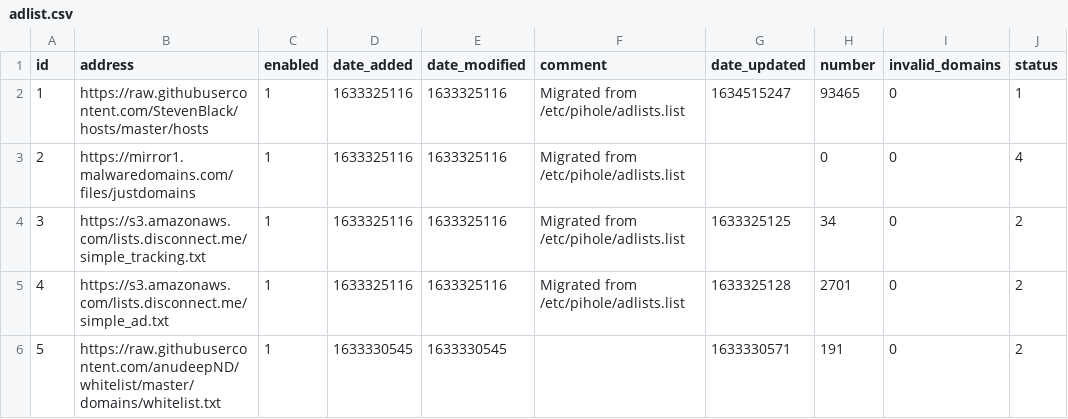
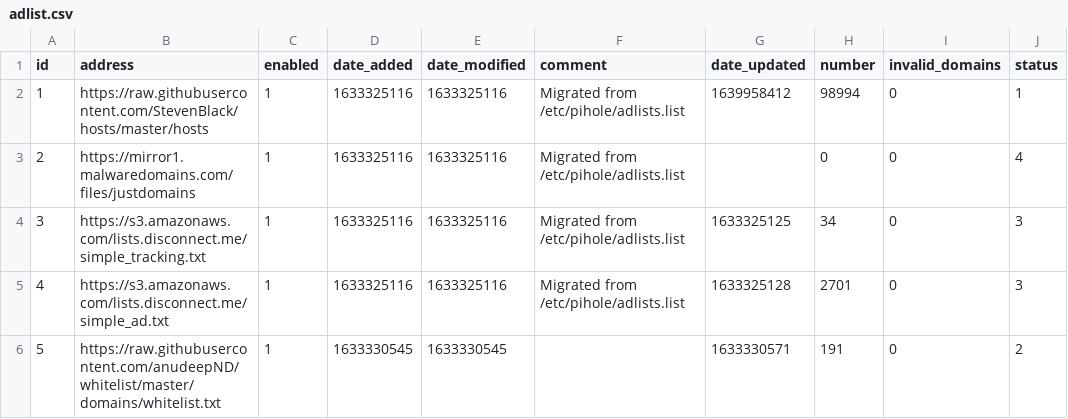
Before and after one commit to jamlam/my-pihole-lists, a CSV file: adlist.csv, drawn as a sheet.

```diff
--- a/adlist.csv
+++ b/adlist.csv
@@ -1,6 +1,6 @@
 id,address,enabled,date_added,date_modified,comment,date_updated,number,invalid_domains,status
-1,https://raw.githubusercontent.com/StevenBlack/hosts/master/hosts,1,1633325116,1633325116,"Migrated from /etc/pihole/adlists.list",1634515247,93465,0,1
+1,https://raw.githubusercontent.com/StevenBlack/hosts/master/hosts,1,1633325116,1633325116,"Migrated from /etc/pihole/adlists.list",1639958412,98994,0,1
 2,https://mirror1.malwaredomains.com/files/justdomains,1,1633325116,1633325116,"Migrated from /etc/pihole/adlists.list","",0,0,4
-3,https://s3.amazonaws.com/lists.disconnect.me/simple_tracking.txt,1,1633325116,1633325116,"Migrated from /etc/pihole/adlists.list",1633325125,34,0,2
-4,https://s3.amazonaws.com/lists.disconnect.me/simple_ad.txt,1,1633325116,1633325116,"Migrated from /etc/pihole/adlists.list",1633325128,2701,0,2
+3,https://s3.amazonaws.com/lists.disconnect.me/simple_tracking.txt,1,1633325116,1633325116,"Migrated from /etc/pihole/adlists.list",1633325125,34,0,3
+4,https://s3.amazonaws.com/lists.disconnect.me/simple_ad.txt,1,1633325116,1633325116,"Migrated from /etc/pihole/adlists.list",1633325128,2701,0,3
 5,https://raw.githubusercontent.com/anudeepND/whitelist/master/domains/whitelist.txt,1,1633330545,1633330545,,1633330571,191,0,2
```
Also changed, not shown: domainlist.csv, 2 other files.
